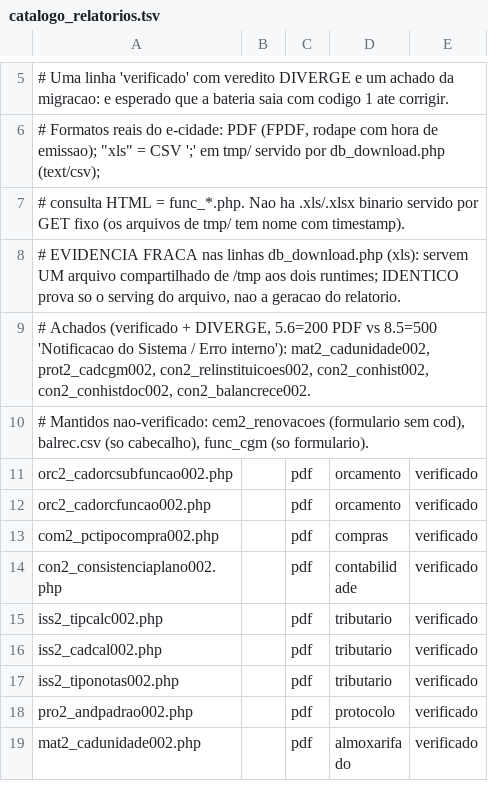
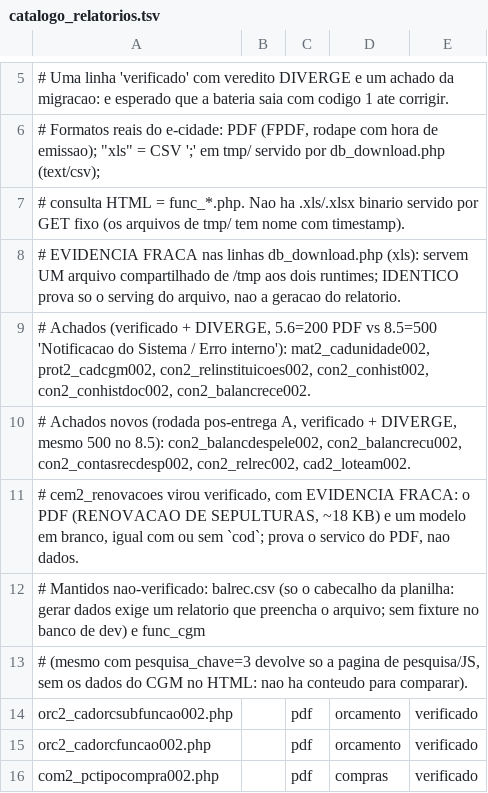
Before and after one commit to PMGmenegon/e-cidade, a TSV file: regressao/php/catalogo_relatorios.tsv, drawn as a sheet; only a part is shown, gaps mark what is left out; the shorter side is filled out with more unchanged rows; the diff covers the shown part only.

```diff
--- a/regressao/php/catalogo_relatorios.tsv
+++ b/regressao/php/catalogo_relatorios.tsv
@@ -9,3 +9,6 @@
 # Achados (verificado + DIVERGE, 5.6=200 PDF vs 8.5=500 'Notificacao do Sistema / Erro interno'): mat2_cadunidade002, prot2_cadcgm002, con2_relinstituicoes002, con2_conhist002, con2_conhistdoc002, con2_balancrece002.
-# Mantidos nao-verificado: cem2_renovacoes (formulario sem cod), balrec.csv (so cabecalho), func_cgm (so formulario).
+# Achados novos (rodada pos-entrega A, verificado + DIVERGE, mesmo 500 no 8.5): con2_balancdespele002, con2_balancrecu002, con2_contasrecdesp002, con2_relrec002, cad2_loteam002.
+# cem2_renovacoes virou verificado, com EVIDENCIA FRACA: o PDF (RENOVACAO DE SEPULTURAS, ~18 KB) e um modelo em branco, igual com ou sem `cod`; prova o servico do PDF, nao dados.
+# Mantidos nao-verificado: balrec.csv (so o cabecalho da planilha: gerar dados exige um relatorio que preencha o arquivo; sem fixture no banco de dev) e func_cgm
+# (mesmo com pesquisa_chave=3 devolve so a pagina de pesquisa/JS, sem os dados do CGM no HTML: nao ha conteudo para comparar).
 orc2_cadorcsubfuncao002.php		pdf	orcamento	verificado
```
Also changed, not shown: 22 added rows and 1 edited cell elsewhere in this file, regressao/php/catalogo_posts.tsv, 2 other files.
